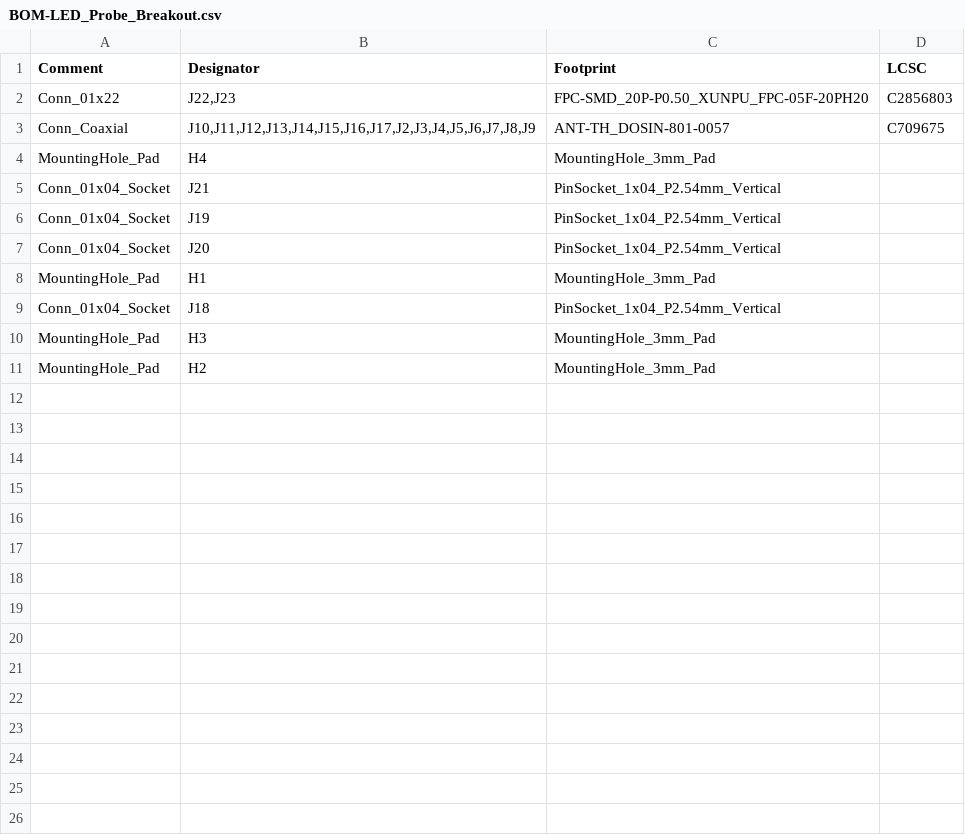
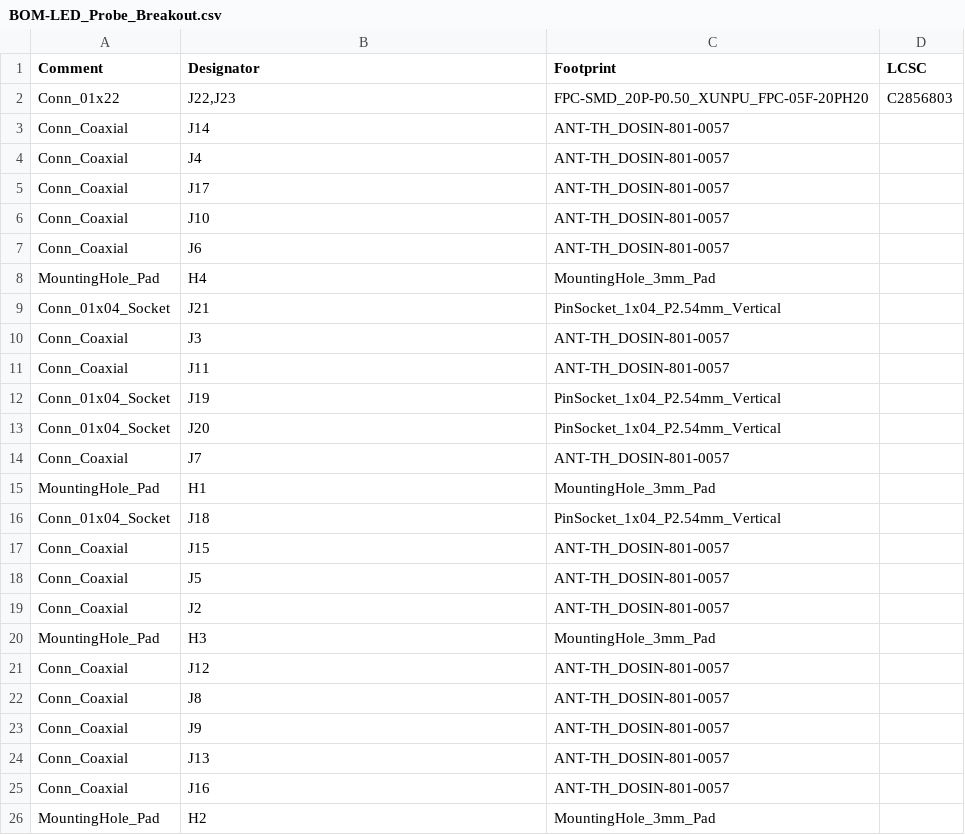
Before and after one commit to morgensternR/LED_Probe_PCB, a CSV file: LED_Probe_Breakout/LED_Probe_Breakout/jlcpcb/production_files/BOM-LED_Probe_Breakout.csv, drawn as a sheet.

Commit message:
Breakout Board update
flipped connector pinout
made connectors inline

```diff
--- a/LED_Probe_Breakout/LED_Probe_Breakout/jlcpcb/production_files/BOM-LED_Probe_Breakout.csv
+++ b/LED_Probe_Breakout/LED_Probe_Breakout/jlcpcb/production_files/BOM-LED_Probe_Breakout.csv
@@ -2,10 +2,25 @@ Comment,Designator,Footprint,LCSC
 Conn_01x22,"J22,J23",FPC-SMD_20P-P0.50_XUNPU_FPC-05F-20PH20,C2856803
-Conn_Coaxial,"J10,J11,J12,J13,J14,J15,J16,J17,J2,J3,J4,J5,J6,J7,J8,J9",ANT-TH_DOSIN-801-0057,C709675
+Conn_Coaxial,J14,ANT-TH_DOSIN-801-0057,
+Conn_Coaxial,J4,ANT-TH_DOSIN-801-0057,
+Conn_Coaxial,J17,ANT-TH_DOSIN-801-0057,
+Conn_Coaxial,J10,ANT-TH_DOSIN-801-0057,
+Conn_Coaxial,J6,ANT-TH_DOSIN-801-0057,
 MountingHole_Pad,H4,MountingHole_3mm_Pad,
 Conn_01x04_Socket,J21,PinSocket_1x04_P2.54mm_Vertical,
+Conn_Coaxial,J3,ANT-TH_DOSIN-801-0057,
+Conn_Coaxial,J11,ANT-TH_DOSIN-801-0057,
 Conn_01x04_Socket,J19,PinSocket_1x04_P2.54mm_Vertical,
 Conn_01x04_Socket,J20,PinSocket_1x04_P2.54mm_Vertical,
+Conn_Coaxial,J7,ANT-TH_DOSIN-801-0057,
 MountingHole_Pad,H1,MountingHole_3mm_Pad,
 Conn_01x04_Socket,J18,PinSocket_1x04_P2.54mm_Vertical,
+Conn_Coaxial,J15,ANT-TH_DOSIN-801-0057,
+Conn_Coaxial,J5,ANT-TH_DOSIN-801-0057,
+Conn_Coaxial,J2,ANT-TH_DOSIN-801-0057,
 MountingHole_Pad,H3,MountingHole_3mm_Pad,
+Conn_Coaxial,J12,ANT-TH_DOSIN-801-0057,
+Conn_Coaxial,J8,ANT-TH_DOSIN-801-0057,
+Conn_Coaxial,J9,ANT-TH_DOSIN-801-0057,
+Conn_Coaxial,J13,ANT-TH_DOSIN-801-0057,
+Conn_Coaxial,J16,ANT-TH_DOSIN-801-0057,
 MountingHole_Pad,H2,MountingHole_3mm_Pad,
```
Also changed, not shown: LED_Probe_Breakout/LED_Probe_Breakout/jlcpcb/production_files/CPL-LED_Probe_Breakout.csv, 27 other files.
